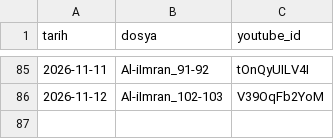
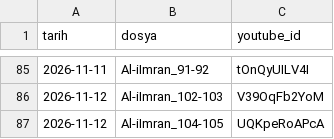
Before and after one commit to mehm24et35/kuran-shorts, a CSV file: paylasilan.csv, drawn as a sheet; only a part is shown, gaps mark what is left out.

```diff
--- a/paylasilan.csv
+++ b/paylasilan.csv
@@ -86 +86,2 @@ tarih,dosya,youtube_id
 2026-11-12,Al-iImran_102-103,V39OqFb2YoM
+2026-11-12,Al-iImran_104-105,UQKpeRoAPcA
```
Also changed, not shown: 1 other file.
